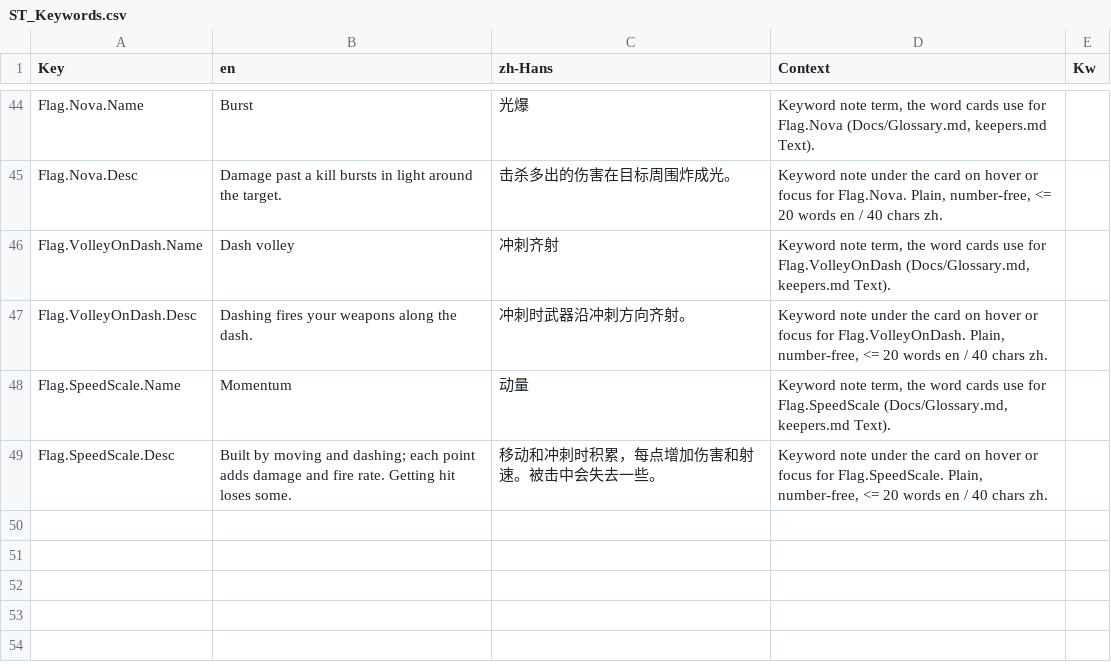
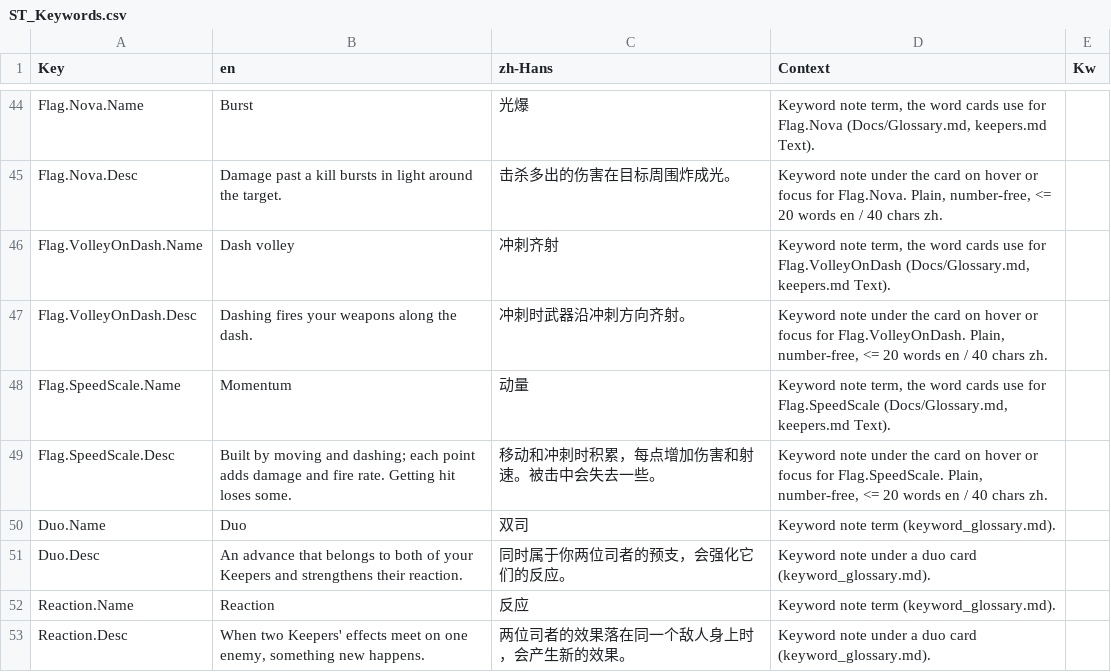
Before and after one commit to AaronJin0323/RogueGame, a CSV file: Content/DT/Text/ST_Keywords.csv, drawn as a sheet; only a part is shown, gaps mark what is left out.

```diff
--- a/Content/DT/Text/ST_Keywords.csv
+++ b/Content/DT/Text/ST_Keywords.csv
@@ -49 +49,5 @@ Flag.SpeedScale.Name,Momentum,动量,"Keyword note term, the word cards use for
 Flag.SpeedScale.Desc,Built by moving and dashing; each point adds damage and fire rate. Getting hit loses some.,移动和冲刺时积累，每点增加伤害和射速。被击中会失去一些。,"Keyword note under the card on hover or focus for Flag.SpeedScale. Plain, number-free, <= 20 words en / 40 chars zh.",
+Duo.Name,Duo,双司,Keyword note term (keyword_glossary.md).,
+Duo.Desc,An advance that belongs to both of your Keepers and strengthens their reaction.,同时属于你两位司者的预支，会强化它们的反应。,Keyword note under a duo card (keyword_glossary.md).,
+Reaction.Name,Reaction,反应,Keyword note term (keyword_glossary.md).,
+Reaction.Desc,"When two Keepers' effects meet on one enemy, something new happens.",两位司者的效果落在同一个敌人身上时，会产生新的效果。,Keyword note under a duo card (keyword_glossary.md).,
```
Also changed, not shown: 24 other files.
